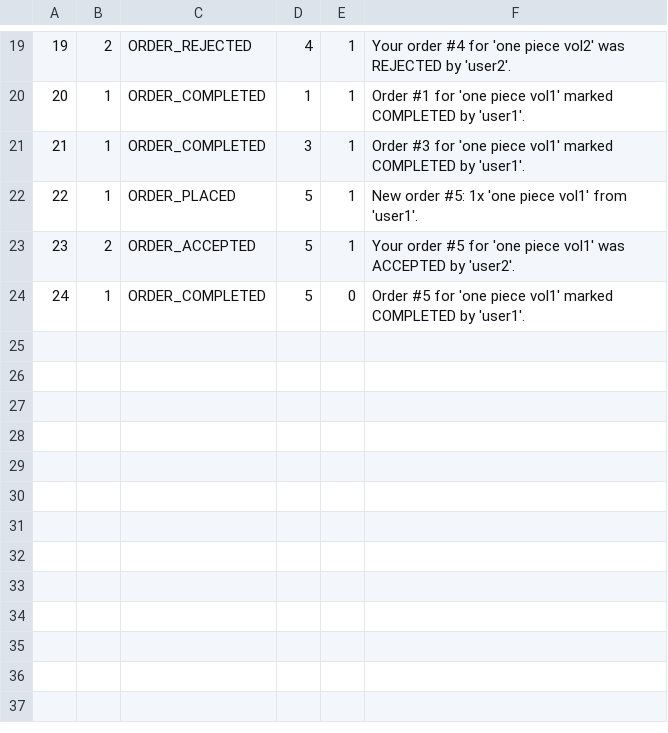
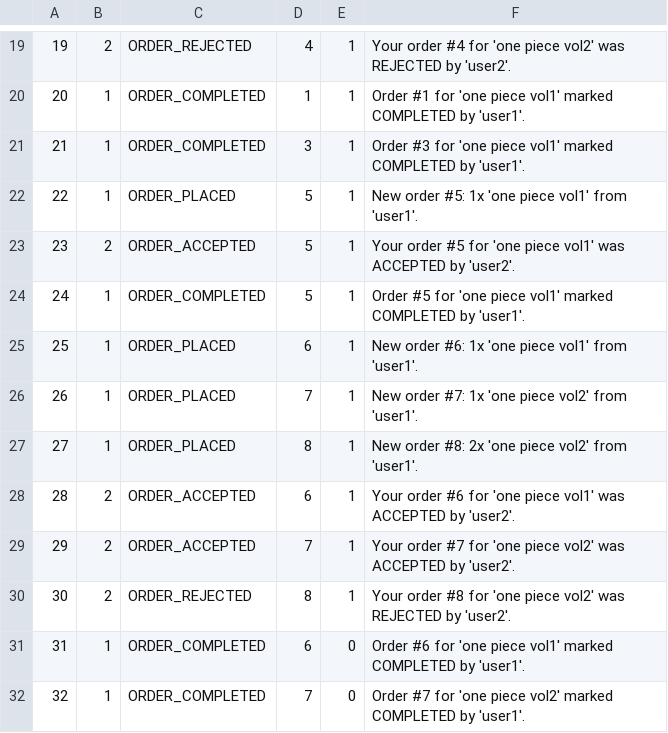
Before and after one commit to abrarnaguib/Project-AMTA, a TSV file: data/notifications.tsv, drawn as a sheet; only a part is shown, gaps mark what is left out.

Commit message:
1. updated the notification ui 2. made all the product/order/notif child window dynamic in size

```diff
--- a/data/notifications.tsv
+++ b/data/notifications.tsv
@@ -23,2 +23,10 @@
 23	2	ORDER_ACCEPTED	5	1	Your order #5 for 'one piece vol1' was ACCEPTED by 'user2'.
-24	1	ORDER_COMPLETED	5	0	Order #5 for 'one piece vol1' marked COMPLETED by 'user1'.
+24	1	ORDER_COMPLETED	5	1	Order #5 for 'one piece vol1' marked COMPLETED by 'user1'.
+25	1	ORDER_PLACED	6	1	New order #6: 1x 'one piece vol1' from 'user1'.
+26	1	ORDER_PLACED	7	1	New order #7: 1x 'one piece vol2' from 'user1'.
+27	1	ORDER_PLACED	8	1	New order #8: 2x 'one piece vol2' from 'user1'.
+28	2	ORDER_ACCEPTED	6	1	Your order #6 for 'one piece vol1' was ACCEPTED by 'user2'.
+29	2	ORDER_ACCEPTED	7	1	Your order #7 for 'one piece vol2' was ACCEPTED by 'user2'.
+30	2	ORDER_REJECTED	8	1	Your order #8 for 'one piece vol2' was REJECTED by 'user2'.
+31	1	ORDER_COMPLETED	6	0	Order #6 for 'one piece vol1' marked COMPLETED by 'user1'.
+32	1	ORDER_COMPLETED	7	0	Order #7 for 'one piece vol2' marked COMPLETED by 'user1'.
```
Also changed, not shown: 3 other files.
